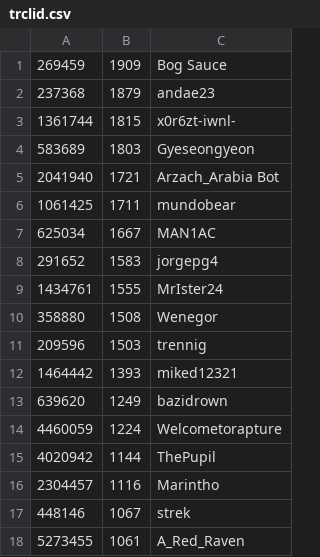
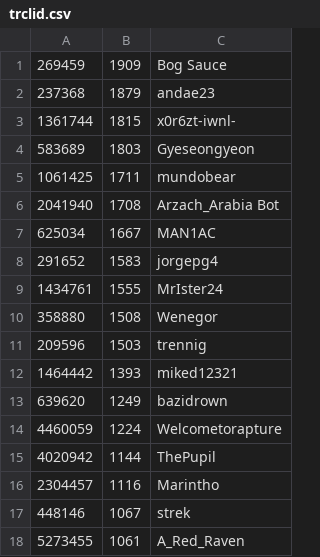
Before and after one commit to andae23/actions-leaderboard, a CSV file: trclid.csv, drawn as a sheet; removed rows and columns are numbered as before the commit, all else as after; the diff names each change by its address in the sheet, - before the commit and + after, or states it on an @@ line.

```diff
--- a/trclid.csv
+++ b/trclid.csv
-row 5: 2041940 | 1721 | Arzach_Arabia Bot
+row 6: 2041940 | 1708 | Arzach_Arabia Bot
```
Also changed, not shown: 1 other file.
